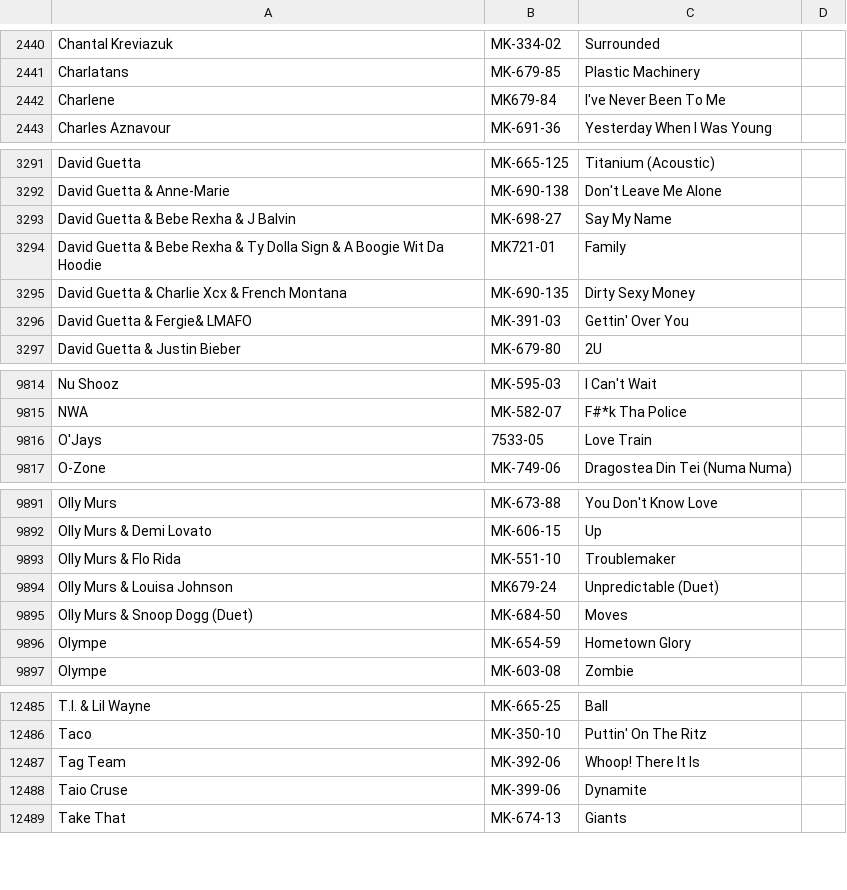
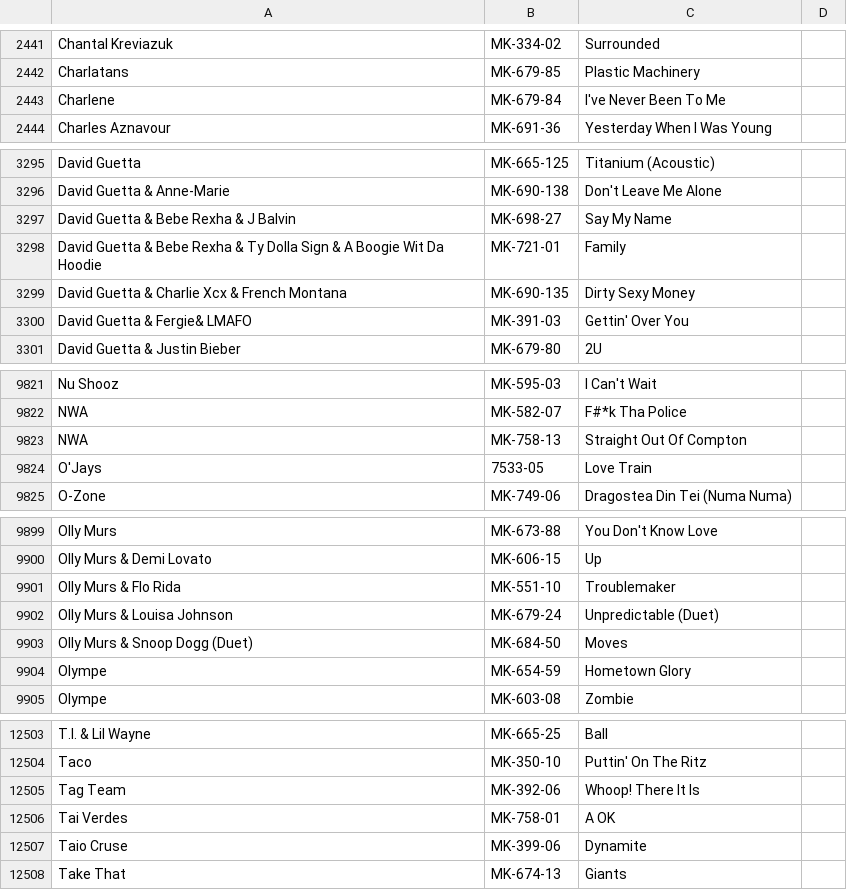
Before and after one commit to mikelexxultrakaraoke/mikelexxultrakaraoke.github.io, a CSV file: data/karaoke.csv, drawn as a sheet; only a part is shown, gaps mark what is left out; the diff covers the shown part only.

```diff
--- a/data/karaoke.csv
+++ b/data/karaoke.csv
@@ -2441,3 +2442,3 @@ Chantal Kreviazuk,MK-334-02,Surrounded
 Charlatans,MK-679-85,Plastic Machinery
-Charlene,MK679-84,I've Never Been To Me
+Charlene,MK-679-84,I've Never Been To Me
 Charles Aznavour,MK-691-36,Yesterday When I Was Young
@@ -3293,3 +3297,3 @@ David Guetta & Anne-Marie,MK-690-138,Don't Leave Me Alone
 David Guetta & Bebe Rexha & J Balvin,MK-698-27,Say My Name
-David Guetta & Bebe Rexha & Ty Dolla Sign & A Boogie Wit Da Hoodie,MK721-01,Family
+David Guetta & Bebe Rexha & Ty Dolla Sign & A Boogie Wit Da Hoodie,MK-721-01,Family
 David Guetta & Charlie Xcx & French Montana,MK-690-135,Dirty Sexy Money
@@ -9815,2 +9822,3 @@ Nu Shooz,MK-595-03,I Can't Wait
 NWA,MK-582-07,F#*k Tha Police
+NWA,MK-758-13,Straight Out Of Compton
 O'Jays,7533-05,Love Train
@@ -9893,3 +9901,3 @@ Olly Murs & Demi Lovato,MK-606-15,Up
 Olly Murs & Flo Rida,MK-551-10,Troublemaker
-Olly Murs & Louisa Johnson,MK679-24,Unpredictable (Duet)
+Olly Murs & Louisa Johnson,MK-679-24,Unpredictable (Duet)
 Olly Murs & Snoop Dogg (Duet),MK-684-50,Moves
@@ -12487,2 +12505,3 @@ Taco,MK-350-10,Puttin' On The Ritz
 Tag Team,MK-392-06,Whoop! There It Is
+Tai Verdes,MK-758-01,A OK
 Taio Cruse,MK-399-06,Dynamite
```
Also changed, not shown: 18 added rows, 1 removed row and 6 edited cells elsewhere in this file.
